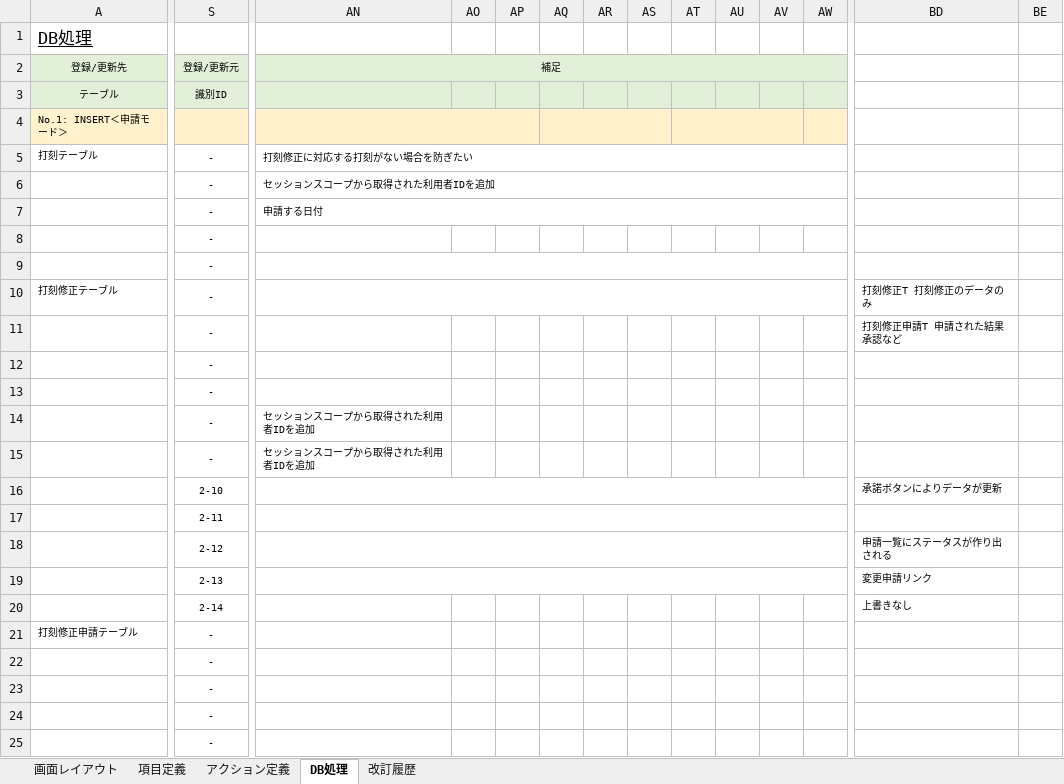
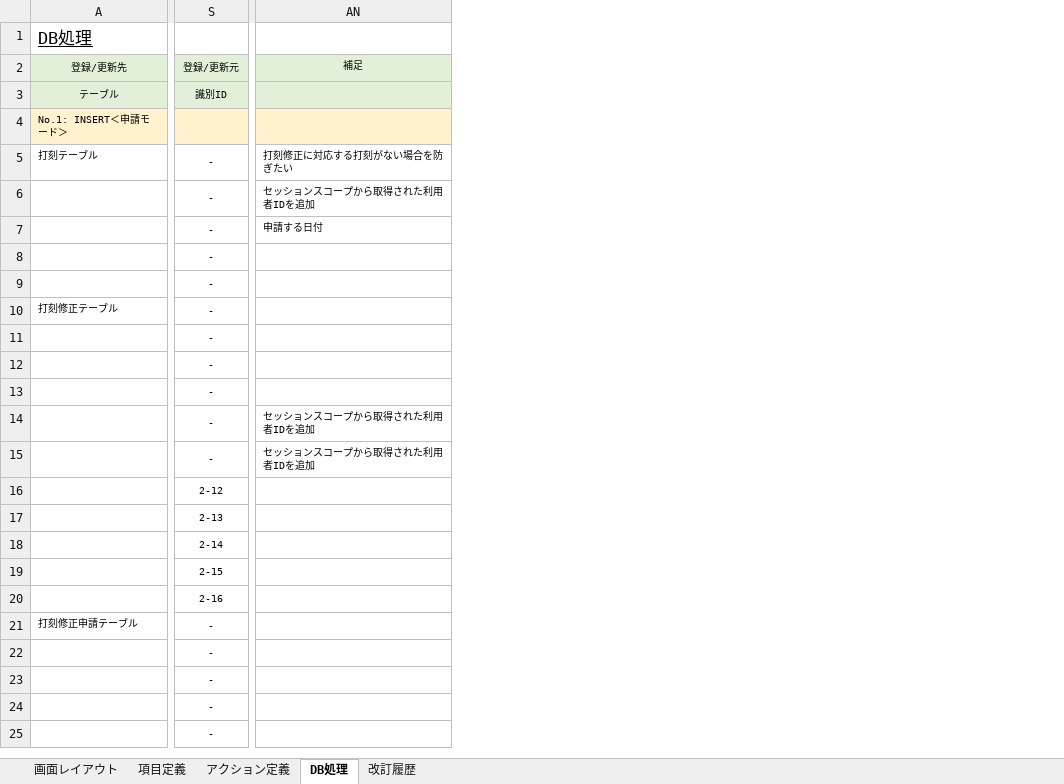
Before and after one commit to yoshiaradaiki/dakokusamurai-git-repository, an Excel workbook: 設計書_打刻侍/20_基本設計/02_画面定義/画面定義書/画面定義書（A600）勤務状況詳細画面.xlsx, sheet DB処理, drawn as a sheet; only a part is shown, gaps mark what is left out; values as stored, in another font and other column widths than the file's, no borders; removed rows and columns are numbered as before the commit, all else as after; rows hold the shown columns only; the diff covers the shown part only; the diff names each change by its address in the sheet, - before the commit and + after, or states it on an @@ line.

```diff
--- a/設計書_打刻侍/20_基本設計/02_画面定義/画面定義書/画面定義書（A600）勤務状況詳細画面.xlsx (sheet DB処理)
+++ b/設計書_打刻侍/20_基本設計/02_画面定義/画面定義書/画面定義書（A600）勤務状況詳細画面.xlsx (sheet DB処理)
-column AO, empty
-column AP, empty
-column AQ, empty
-column AR, empty
-column AS, empty
-column AT, empty
-column AU, empty
-column AV, empty
-column AW, empty
-column BD, rows 10-11: 打刻修正T 打刻修正のデータのみ | 打刻修正申請T 申請された結果 承認など; rows 16-20: 承諾ボタンによりデータが更新 |  | 申請一覧にステータスが作り出される | 変更申請リンク | 上書きなし
-column BE, empty
-AN2:BB2 merged
-AN4:AP4 merged
-AN5:BB5 merged
-AN6:BB6 merged
-AN7:BB7 merged
-AN9:BB9 merged
-AN10:BB10 merged
-row 15:  | - | セッションスコープから取得された利用者IDを追加
+row 15:  | - | セッションスコープから取得された利用者IDを追加
-S16: 2-10
+S16: 2-12
-AN16:BB16 merged
-S17: 2-11
+S17: 2-13
-AN17:BB17 merged
-S18: 2-12
+S18: 2-14
-AN18:BB18 merged
-S19: 2-13
+S19: 2-15
-AN19:BB19 merged
-S20: 2-14
+S20: 2-16
```
Also changed, not shown: 6 removed columns and merged cells elsewhere in this sheet, sheet アクション定義, sheet 項目定義, sheet 画面レイアウト, charts or pictures.
